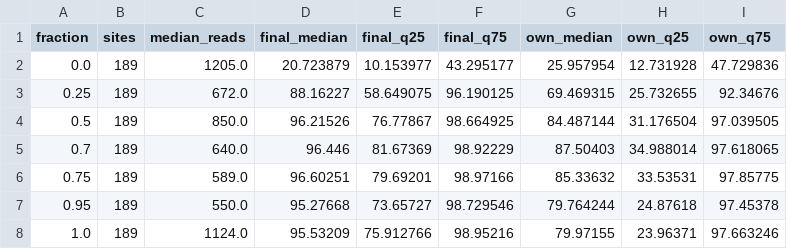
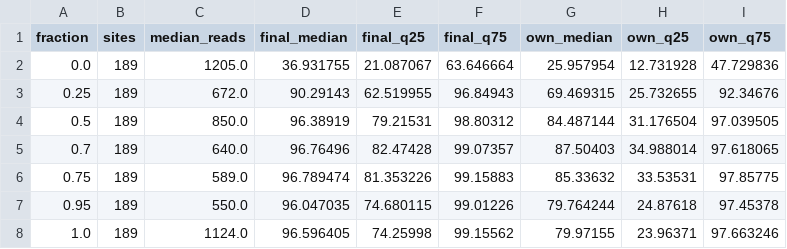
Before and after one commit to AsJayTee/DSA4262-Foursight, a CSV file: analysis/representation/results/data2_score_summary.csv, drawn as a sheet.

```diff
--- a/analysis/representation/results/data2_score_summary.csv
+++ b/analysis/representation/results/data2_score_summary.csv
@@ -1,8 +1,8 @@
 fraction,sites,median_reads,final_median,final_q25,final_q75,own_median,own_q25,own_q75
-0.0,189,1205.0,20.723879,10.153977,43.295177,25.957954,12.731928,47.729836
-0.25,189,672.0,88.16227,58.649075,96.190125,69.469315,25.732655,92.34676
-0.5,189,850.0,96.21526,76.77867,98.664925,84.487144,31.176504,97.039505
-0.7,189,640.0,96.446,81.67369,98.92229,87.50403,34.988014,97.618065
-0.75,189,589.0,96.60251,79.69201,98.97166,85.33632,33.53531,97.85775
-0.95,189,550.0,95.27668,73.65727,98.729546,79.764244,24.87618,97.45378
-1.0,189,1124.0,95.53209,75.912766,98.95216,79.97155,23.96371,97.663246
+0.0,189,1205.0,36.931755,21.087067,63.646664,25.957954,12.731928,47.729836
+0.25,189,672.0,90.29143,62.519955,96.84943,69.469315,25.732655,92.34676
+0.5,189,850.0,96.38919,79.21531,98.80312,84.487144,31.176504,97.039505
+0.7,189,640.0,96.76496,82.47428,99.07357,87.50403,34.988014,97.618065
+0.75,189,589.0,96.789474,81.353226,99.15883,85.33632,33.53531,97.85775
+0.95,189,550.0,96.047035,74.680115,99.01226,79.764244,24.87618,97.45378
+1.0,189,1124.0,96.596405,74.25998,99.15562,79.97155,23.96371,97.663246
```
Also changed, not shown: 3 other files.
